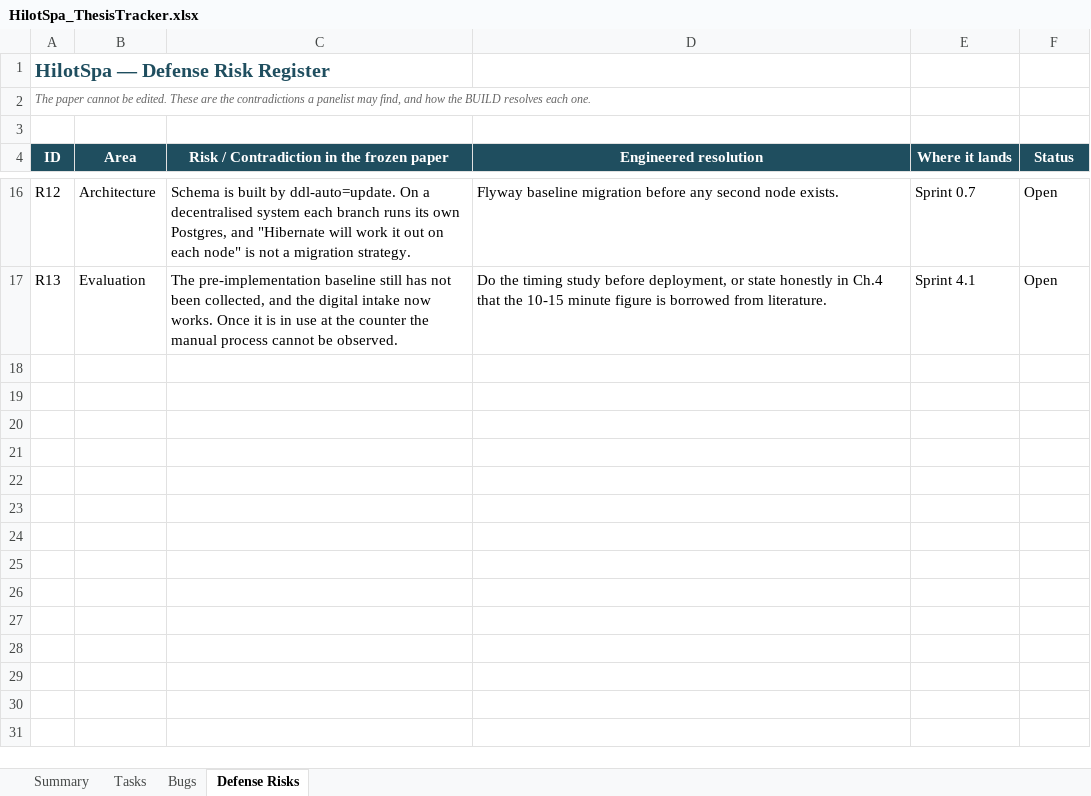
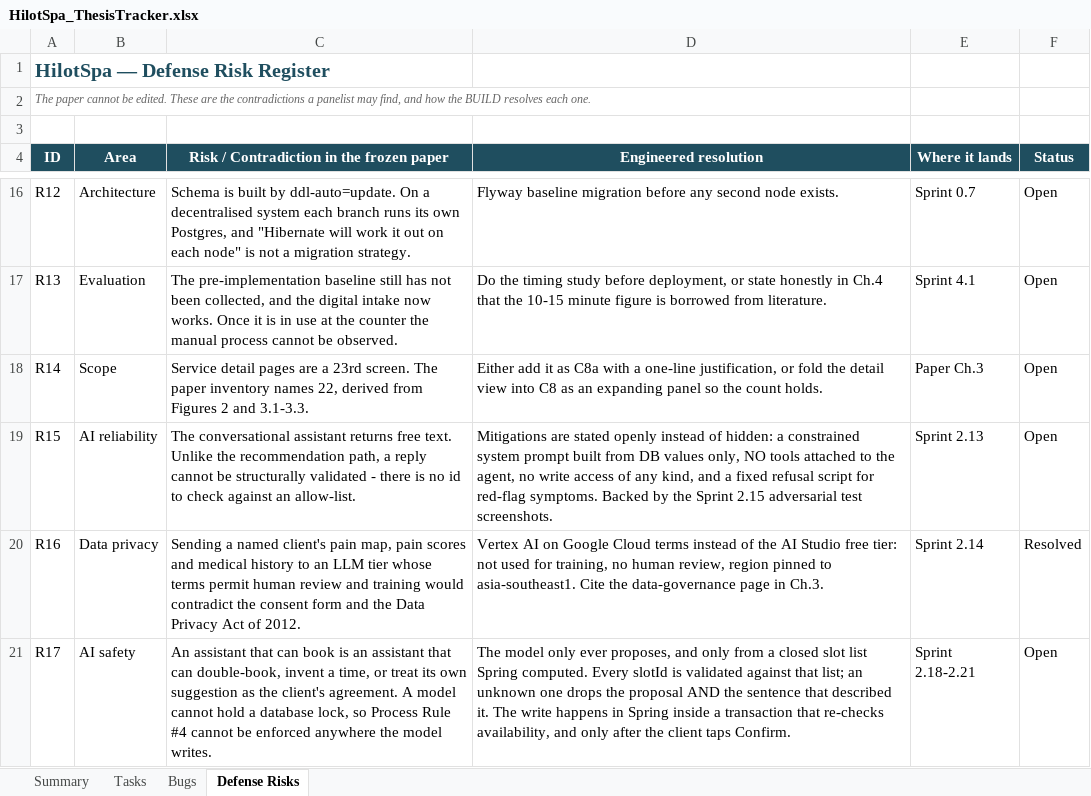
Before and after one commit to Liodoq/hilotSpa, an Excel workbook: HilotSpa_ThesisTracker.xlsx, sheet Defense Risks, drawn as a sheet; only a part is shown, gaps mark what is left out; values as stored, in another font and other column widths than the file's, no borders; the diff names each change by its address in the sheet, - before the commit and + after, or states it on an @@ line.

Commit message:
Sprint 2: Vertex AI pipeline via n8n, self-service demographics, shared-device leak fixes
n8n runs in the compose project, so Spring reaches it at http://n8n:5678. Both workflows are version-controlled files rather than living only in n8n's database - which is what made recovery quick when the volume was wiped.

Vertex AI instead of the AI Studio free tier: the unpaid terms permit human review of prompts, and these carry a named client's pain map and medical history. Region pinned to asia-southeast1.

The assistant cannot recommend a contraindicated service: Java filters ServiceProtocol before the call, and the validator drops any serviceId Spring did not send. rejectedCount is recorded as a measured hallucination rate.

B43/B65/B66/B67: POST and GET /demographics/me with identity from the JWT. createDemographics never set the user, so every profile row was written orphaned with users_id NULL and became unfindable.

B69/B70/B71: a new account inherited the previous client's demographics, past sessions and body map. Caches were not scoped to a user and were only cleared on logout, not on login or registration. The front desk is a shared machine.

B59/B60/B64/B68: stale derived queries after the H1-H8 rename; a fallback that could not distinguish 'skipped' from 'failed'; thinking tokens consuming maxOutputTokens; docker compose down -v destroying the n8n volume.

```diff
--- a/HilotSpa_ThesisTracker.xlsx (sheet Defense Risks)
+++ b/HilotSpa_ThesisTracker.xlsx (sheet Defense Risks)
+row 18: R14 | Scope | Service detail pages are a 23rd screen. The paper inventory names 22, derived from Figures 2 and 3.1-3.3. | Either add it as C8a with a one-line justification, or fold the detail view into C8 as an expanding panel so the count holds. | Paper Ch.3 | Open
+row 19: R15 | AI reliability | The conversational assistant returns free text. Unlike the recommendation path, a reply cannot be structurally validated - there is no id to check against an allow-list. | Mitigations are stated openly instead of hidden: a constrained system prompt built from DB values only, NO tools attached to the agent, no write access of any kind, and a fixed refusal script for red-flag symptoms. Backed by the Sprint 2.15 adversarial test screenshots. | Sprint 2.13 | Open
+row 20: R16 | Data privacy | Sending a named client's pain map, pain scores and medical history to an LLM tier whose terms permit human review and training would contradict the consent form and the Data Privacy Act of 2012. | Vertex AI on Google Cloud terms instead of the AI Studio free tier: not used for training, no human review, region pinned to asia-southeast1. Cite the data-governance page in Ch.3. | Sprint 2.14 | Resolved
+row 21: R17 | AI safety | An assistant that can book is an assistant that can double-book, invent a time, or treat its own suggestion as the client's agreement. A model cannot hold a database lock, so Process Rule #4 cannot be enforced anywhere the model writes. | The model only ever proposes, and only from a closed slot list Spring computed. Every slotId is validated against that list; an unknown one drops the proposal AND the sentence that described it. The write happens in Spring inside a transaction that re-checks availability, and only after the client taps Confirm. | Sprint 2.18-2.21 | Open
```
Also changed, not shown: sheet Tasks, sheet Bugs, sheet Summary, formulas that keep their value, 42 other files.
